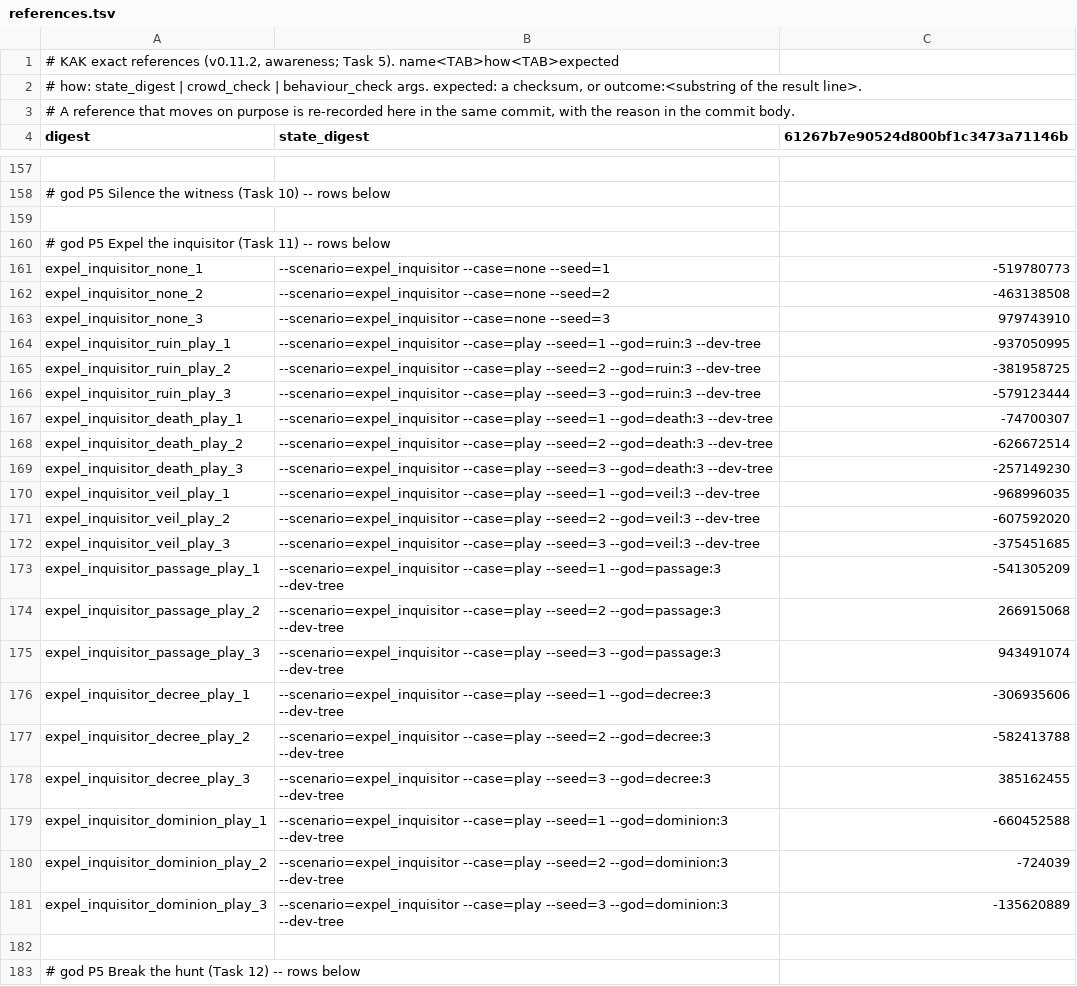
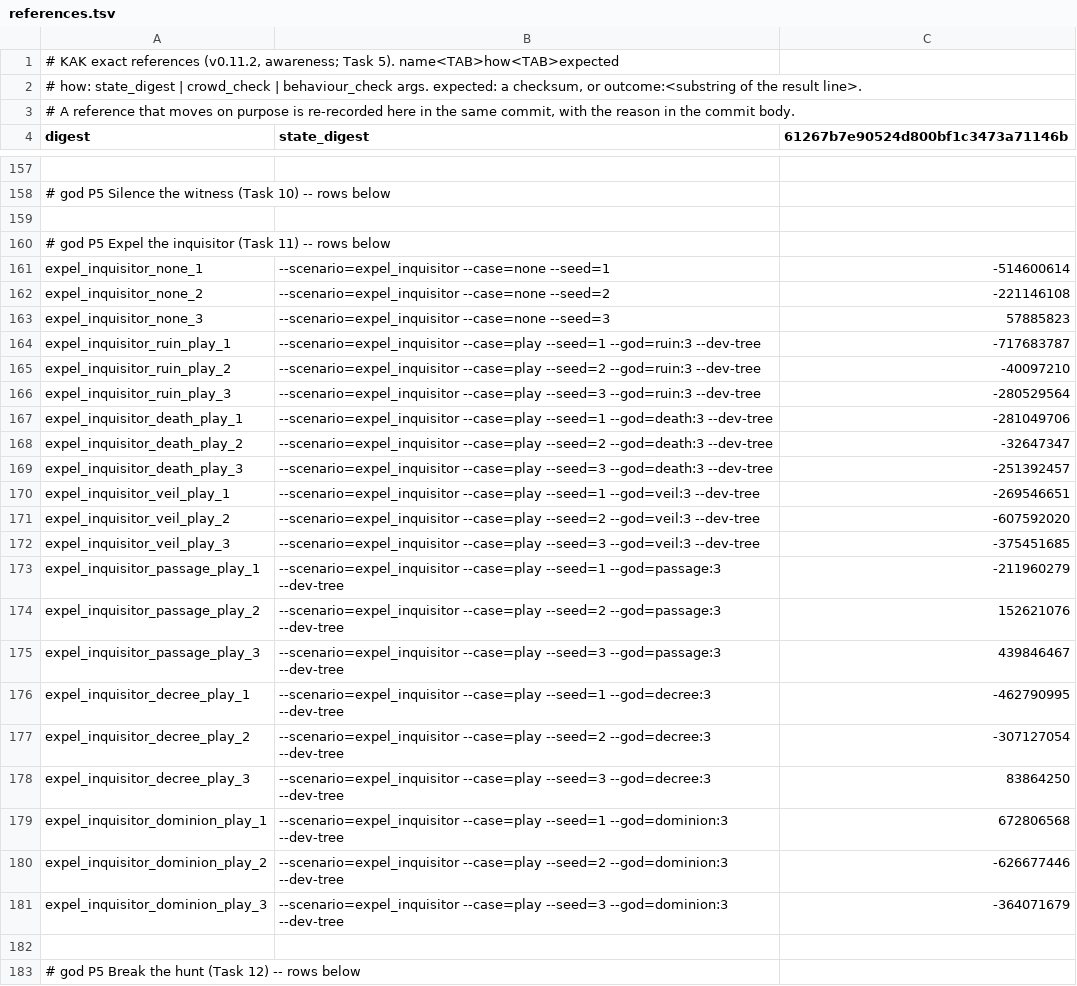
Before and after one commit to audoraemon/vfxProve, a TSV file: tools/dev/refs/references.tsv, drawn as a sheet; only a part is shown, gaps mark what is left out; the diff names each change by its address in the sheet, - before the commit and + after, or states it on an @@ line.

```diff
--- a/tools/dev/refs/references.tsv
+++ b/tools/dev/refs/references.tsv
-C161 (61267b7e90524d800bf1c3473a71146b): -519780773
+C161 (61267b7e90524d800bf1c3473a71146b): -514600614
-C162 (61267b7e90524d800bf1c3473a71146b): -463138508
+C162 (61267b7e90524d800bf1c3473a71146b): -221146108
-C163 (61267b7e90524d800bf1c3473a71146b): 979743910
+C163 (61267b7e90524d800bf1c3473a71146b): 57885823
-C164 (61267b7e90524d800bf1c3473a71146b): -937050995
+C164 (61267b7e90524d800bf1c3473a71146b): -717683787
-C165 (61267b7e90524d800bf1c3473a71146b): -381958725
+C165 (61267b7e90524d800bf1c3473a71146b): -40097210
-C166 (61267b7e90524d800bf1c3473a71146b): -579123444
+C166 (61267b7e90524d800bf1c3473a71146b): -280529564
-C167 (61267b7e90524d800bf1c3473a71146b): -74700307
+C167 (61267b7e90524d800bf1c3473a71146b): -281049706
-C168 (61267b7e90524d800bf1c3473a71146b): -626672514
+C168 (61267b7e90524d800bf1c3473a71146b): -32647347
-C169 (61267b7e90524d800bf1c3473a71146b): -257149230
+C169 (61267b7e90524d800bf1c3473a71146b): -251392457
-C170 (61267b7e90524d800bf1c3473a71146b): -968996035
+C170 (61267b7e90524d800bf1c3473a71146b): -269546651
-C173 (61267b7e90524d800bf1c3473a71146b): -541305209
+C173 (61267b7e90524d800bf1c3473a71146b): -211960279
-C174 (61267b7e90524d800bf1c3473a71146b): 266915068
+C174 (61267b7e90524d800bf1c3473a71146b): 152621076
-C175 (61267b7e90524d800bf1c3473a71146b): 943491074
+C175 (61267b7e90524d800bf1c3473a71146b): 439846467
-C176 (61267b7e90524d800bf1c3473a71146b): -306935606
+C176 (61267b7e90524d800bf1c3473a71146b): -462790995
-C177 (61267b7e90524d800bf1c3473a71146b): -582413788
+C177 (61267b7e90524d800bf1c3473a71146b): -307127054
-C178 (61267b7e90524d800bf1c3473a71146b): 385162455
+C178 (61267b7e90524d800bf1c3473a71146b): 83864250
-C179 (61267b7e90524d800bf1c3473a71146b): -660452588
+C179 (61267b7e90524d800bf1c3473a71146b): 672806568
-C180 (61267b7e90524d800bf1c3473a71146b): -724039
+C180 (61267b7e90524d800bf1c3473a71146b): -626677446
-C181 (61267b7e90524d800bf1c3473a71146b): -135620889
+C181 (61267b7e90524d800bf1c3473a71146b): -364071679
```
Also changed, not shown: 3 other files.
